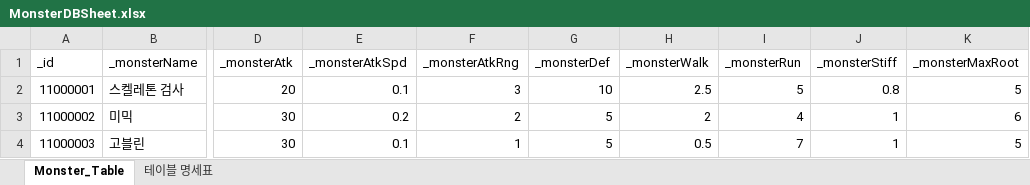
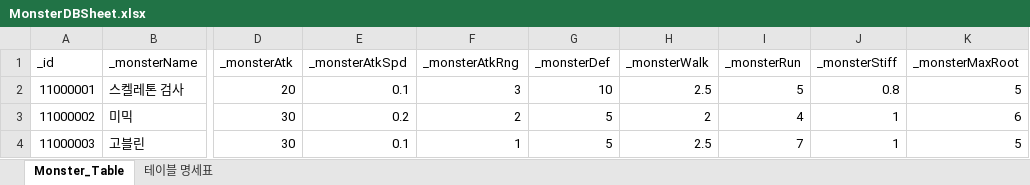
Before and after one commit to oeto2/Project_D, an Excel workbook: Assets/RawData/MonsterDBSheet.xlsx, sheet Monster_Table, drawn as a sheet; only a part is shown, gaps mark what is left out; values as stored, in another font and other column widths than the file's, no borders; table styles not drawn; the diff names each change by its address in the sheet, - before the commit and + after, or states it on an @@ line.

```diff
--- a/Assets/RawData/MonsterDBSheet.xlsx (sheet Monster_Table)
+++ b/Assets/RawData/MonsterDBSheet.xlsx (sheet Monster_Table)
-H4 (_monsterWalk): 0.5
+H4 (_monsterWalk): 2.5
```
Also changed, not shown: 9 other files.
